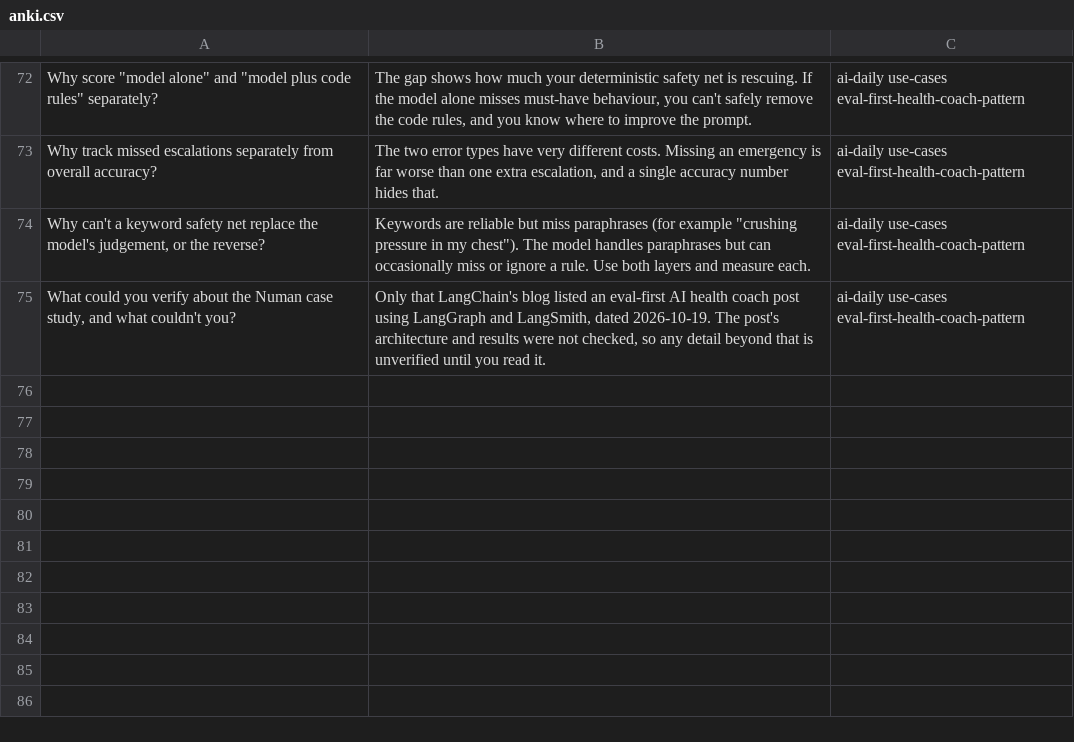
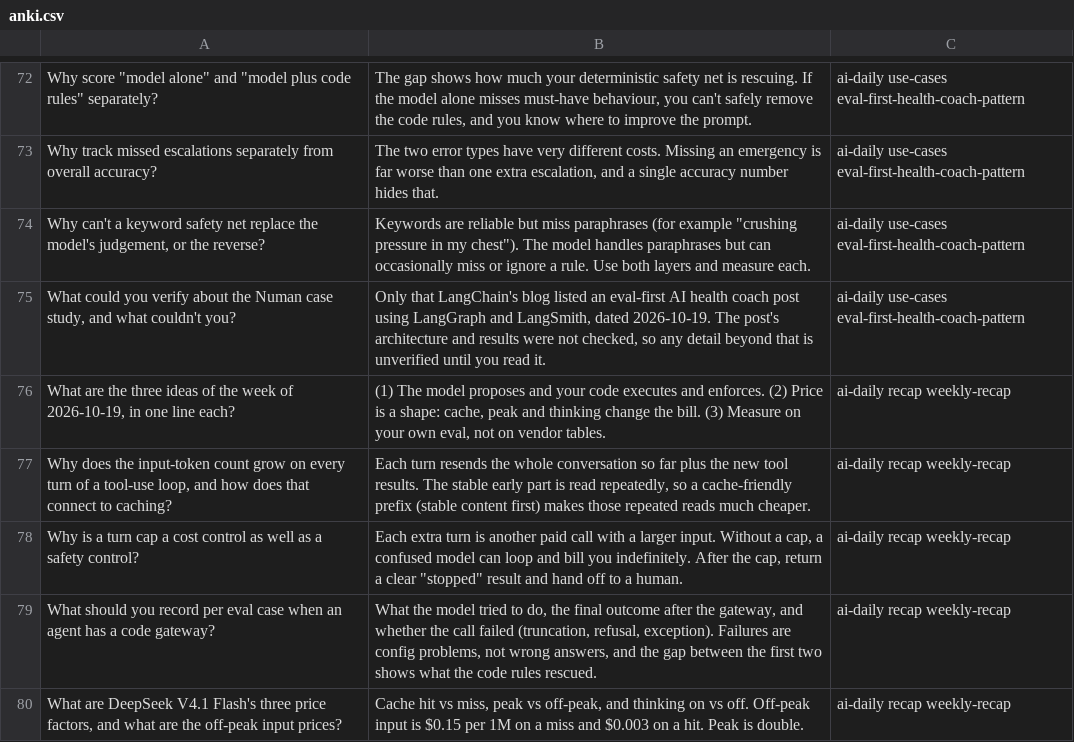
Before and after one commit to Simran308/ai-daily-study-notes, a CSV file: flashcards/anki.csv, drawn as a sheet; only a part is shown, gaps mark what is left out; the diff names each change by its address in the sheet, - before the commit and + after, or states it on an @@ line.

```diff
--- a/flashcards/anki.csv
+++ b/flashcards/anki.csv
+row 76: What are the three ideas of the week of 2026-10-19, in one line each? | (1) The model proposes and your code executes and enforces. (2) Price is a shape: cache, peak and thinking change the bill. (3) Measure on your own eval, not on vendor tables. | ai-daily recap weekly-recap
+row 77: Why does the input-token count grow on every turn of a tool-use loop, and how does that connect to caching? | Each turn resends the whole conversation so far plus the new tool results. The stable early part is read repeatedly, so a cache-friendly prefix (stable content first) makes those repeated reads much cheaper. | ai-daily recap weekly-recap
+row 78: Why is a turn cap a cost control as well as a safety control? | Each extra turn is another paid call with a larger input. Without a cap, a confused model can loop and bill you indefinitely. After the cap, return a clear "stopped" result and hand off to a human. | ai-daily recap weekly-recap
+row 79: What should you record per eval case when an agent has a code gateway? | What the model tried to do, the final outcome after the gateway, and whether the call failed (truncation, refusal, exception). Failures are config problems, not wrong answers, and the gap between the first two shows what the code rules rescued. | ai-daily recap weekly-recap
+row 80: What are DeepSeek V4.1 Flash's three price factors, and what are the off-peak input prices? | Cache hit vs miss, peak vs off-peak, and thinking on vs off. Off-peak input is $0.15 per 1M on a miss and $0.003 on a hit. Peak is double. | ai-daily recap weekly-recap
```
Also changed, not shown: 3 other files.
